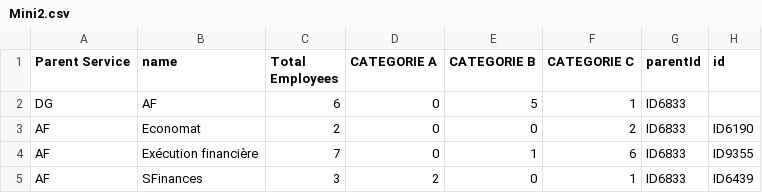
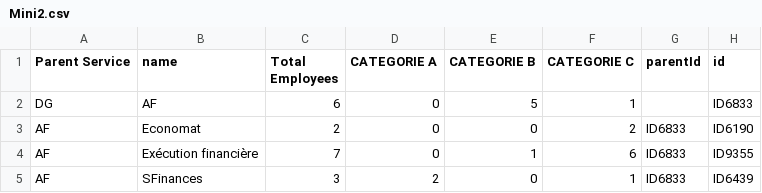
Before and after one commit to Arthurpanck/Organigramme-Dynamique, a CSV file: Mini2.csv, drawn as a sheet.

Commit message:
Update Mini2.csv

```diff
--- a/Mini2.csv
+++ b/Mini2.csv
@@ -1,3 +1,3 @@
 Parent Service,name,Total Employees,CATEGORIE A,CATEGORIE B,CATEGORIE C,parentId,id
-DG,AF,6,0,5,1,ID6833
+DG,AF,6,0,5,1,,ID6833
 AF,Economat,2,0,0,2,ID6833,ID6190
```
